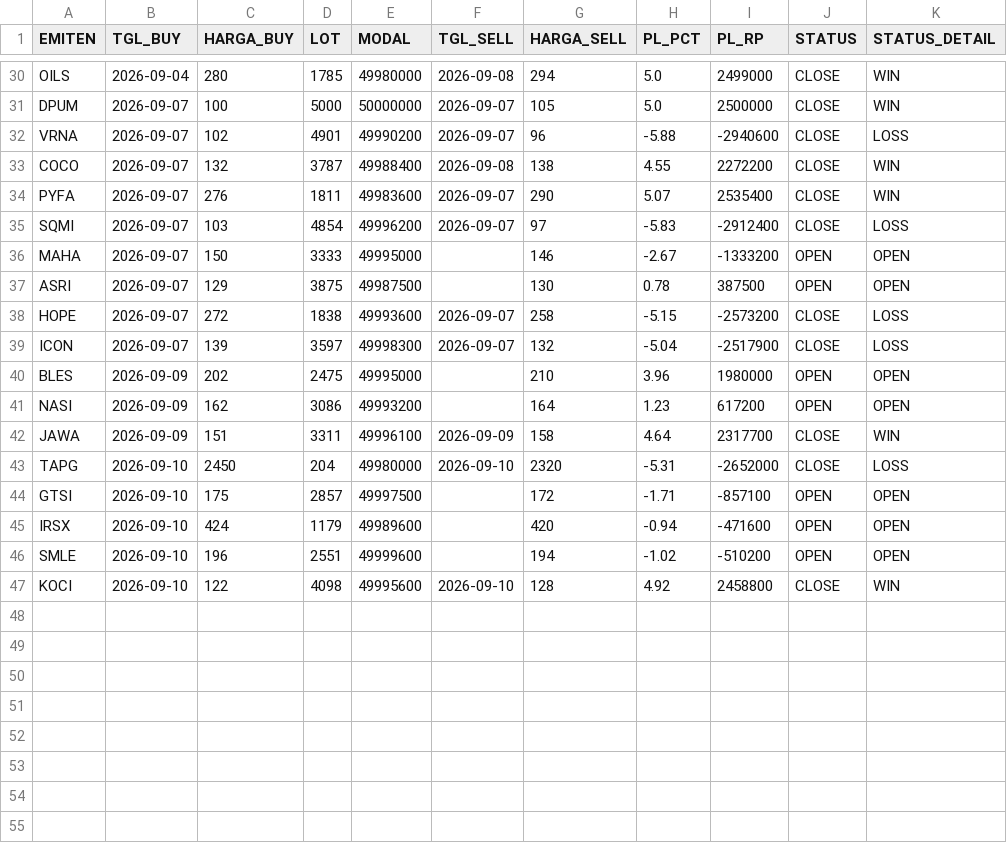
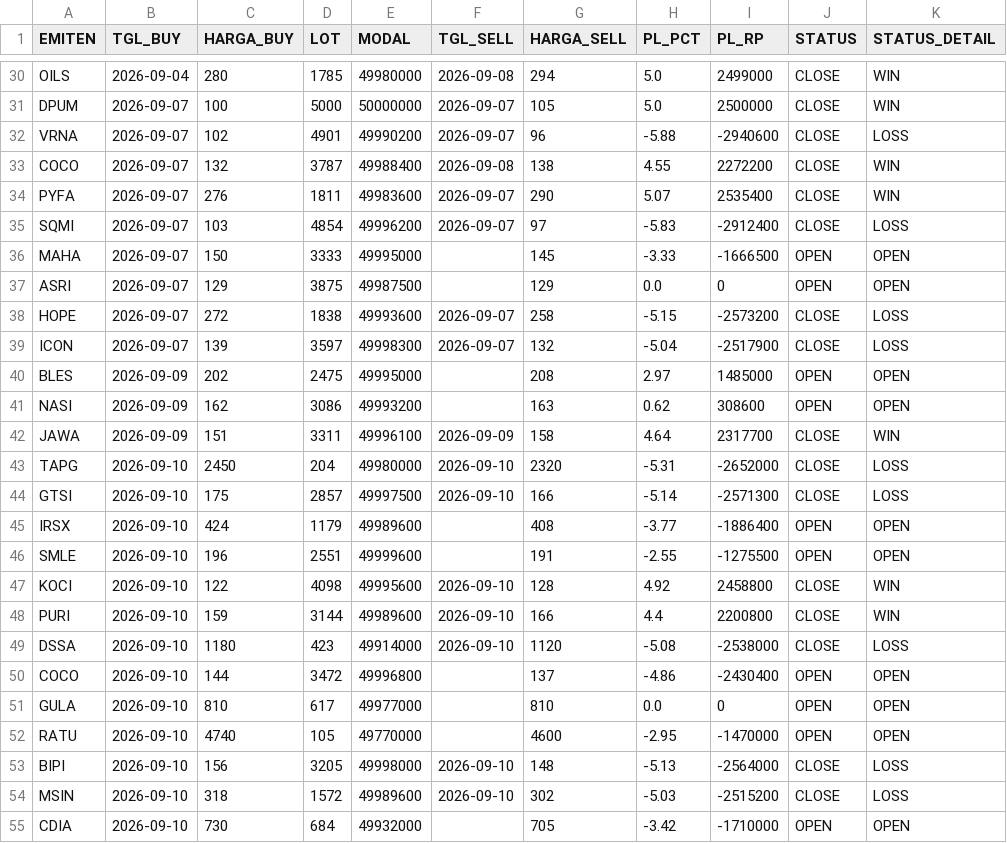
Before and after one commit to illusixTri/dashboard-rla, a CSV file: portofolio_web.csv, drawn as a sheet; only a part is shown, gaps mark what is left out; the diff covers the shown part only.

```diff
--- a/portofolio_web.csv
+++ b/portofolio_web.csv
@@ -35,13 +35,21 @@ PYFA,2026-09-07,276,1811,49983600,2026-09-07,290,5.07,2535400,CLOSE,WIN
 SQMI,2026-09-07,103,4854,49996200,2026-09-07,97,-5.83,-2912400,CLOSE,LOSS
-MAHA,2026-09-07,150,3333,49995000,,146,-2.67,-1333200,OPEN,OPEN
-ASRI,2026-09-07,129,3875,49987500,,130,0.78,387500,OPEN,OPEN
+MAHA,2026-09-07,150,3333,49995000,,145,-3.33,-1666500,OPEN,OPEN
+ASRI,2026-09-07,129,3875,49987500,,129,0.0,0,OPEN,OPEN
 HOPE,2026-09-07,272,1838,49993600,2026-09-07,258,-5.15,-2573200,CLOSE,LOSS
 ICON,2026-09-07,139,3597,49998300,2026-09-07,132,-5.04,-2517900,CLOSE,LOSS
-BLES,2026-09-09,202,2475,49995000,,210,3.96,1980000,OPEN,OPEN
-NASI,2026-09-09,162,3086,49993200,,164,1.23,617200,OPEN,OPEN
+BLES,2026-09-09,202,2475,49995000,,208,2.97,1485000,OPEN,OPEN
+NASI,2026-09-09,162,3086,49993200,,163,0.62,308600,OPEN,OPEN
 JAWA,2026-09-09,151,3311,49996100,2026-09-09,158,4.64,2317700,CLOSE,WIN
 TAPG,2026-09-10,2450,204,49980000,2026-09-10,2320,-5.31,-2652000,CLOSE,LOSS
-GTSI,2026-09-10,175,2857,49997500,,172,-1.71,-857100,OPEN,OPEN
-IRSX,2026-09-10,424,1179,49989600,,420,-0.94,-471600,OPEN,OPEN
-SMLE,2026-09-10,196,2551,49999600,,194,-1.02,-510200,OPEN,OPEN
+GTSI,2026-09-10,175,2857,49997500,2026-09-10,166,-5.14,-2571300,CLOSE,LOSS
+IRSX,2026-09-10,424,1179,49989600,,408,-3.77,-1886400,OPEN,OPEN
+SMLE,2026-09-10,196,2551,49999600,,191,-2.55,-1275500,OPEN,OPEN
 KOCI,2026-09-10,122,4098,49995600,2026-09-10,128,4.92,2458800,CLOSE,WIN
+PURI,2026-09-10,159,3144,49989600,2026-09-10,166,4.4,2200800,CLOSE,WIN
+DSSA,2026-09-10,1180,423,49914000,2026-09-10,1120,-5.08,-2538000,CLOSE,LOSS
+COCO,2026-09-10,144,3472,49996800,,137,-4.86,-2430400,OPEN,OPEN
+GULA,2026-09-10,810,617,49977000,,810,0.0,0,OPEN,OPEN
+RATU,2026-09-10,4740,105,49770000,,4600,-2.95,-1470000,OPEN,OPEN
+BIPI,2026-09-10,156,3205,49998000,2026-09-10,148,-5.13,-2564000,CLOSE,LOSS
+MSIN,2026-09-10,318,1572,49989600,2026-09-10,302,-5.03,-2515200,CLOSE,LOSS
+CDIA,2026-09-10,730,684,49932000,,705,-3.42,-1710000,OPEN,OPEN
```
Also changed, not shown: 1 added row and 6 edited cells elsewhere in this file, V2openclose.csv.
